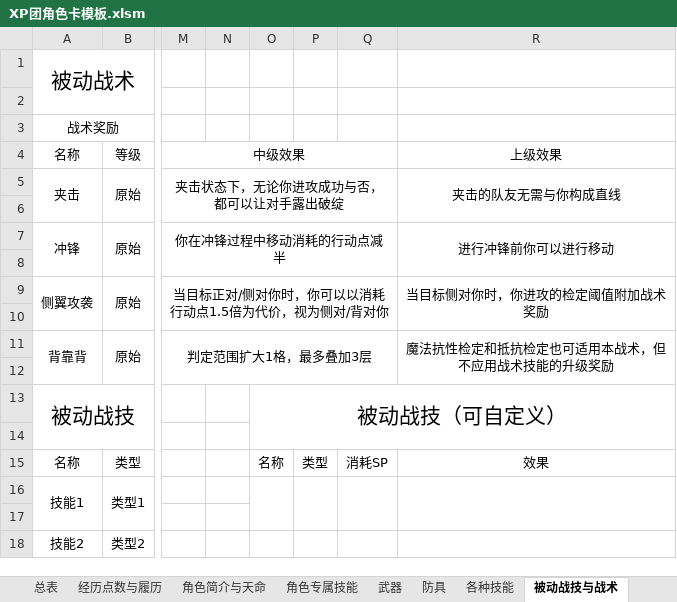
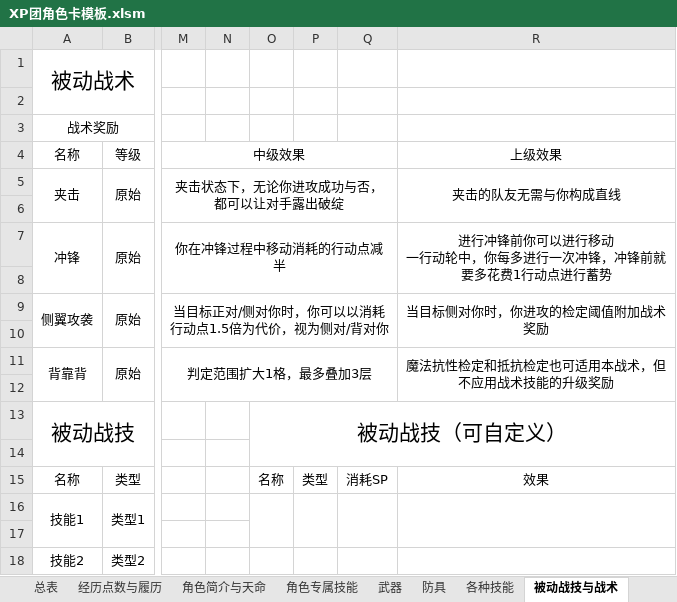
Before and after one commit to amiduMotokyo/xp-wiki, an Excel workbook: docs/XP团角色卡模板.xlsm, sheet 被动战技与战术, drawn as a sheet; only a part is shown, gaps mark what is left out; values as stored, in another font and other column widths than the file's, no borders; conditional formats not drawn; ↵ is a line break in a cell; the diff names each change by its address in the sheet, - before the commit and + after, or states it on an @@ line.

```diff
--- a/docs/XP团角色卡模板.xlsm (sheet 被动战技与战术)
+++ b/docs/XP团角色卡模板.xlsm (sheet 被动战技与战术)
-R7: 进行冲锋前你可以进行移动
+R7: 进行冲锋前你可以进行移动 ↵ 一行动轮中，你每多进行一次冲锋，冲锋前就要多花费1行动点进行蓄势
```
Also changed, not shown: sheet 特殊战技与姿态战术, sheet 社群与职业, sheet 角色专属技能, sheet 总表, charts or pictures, 8 other files.
